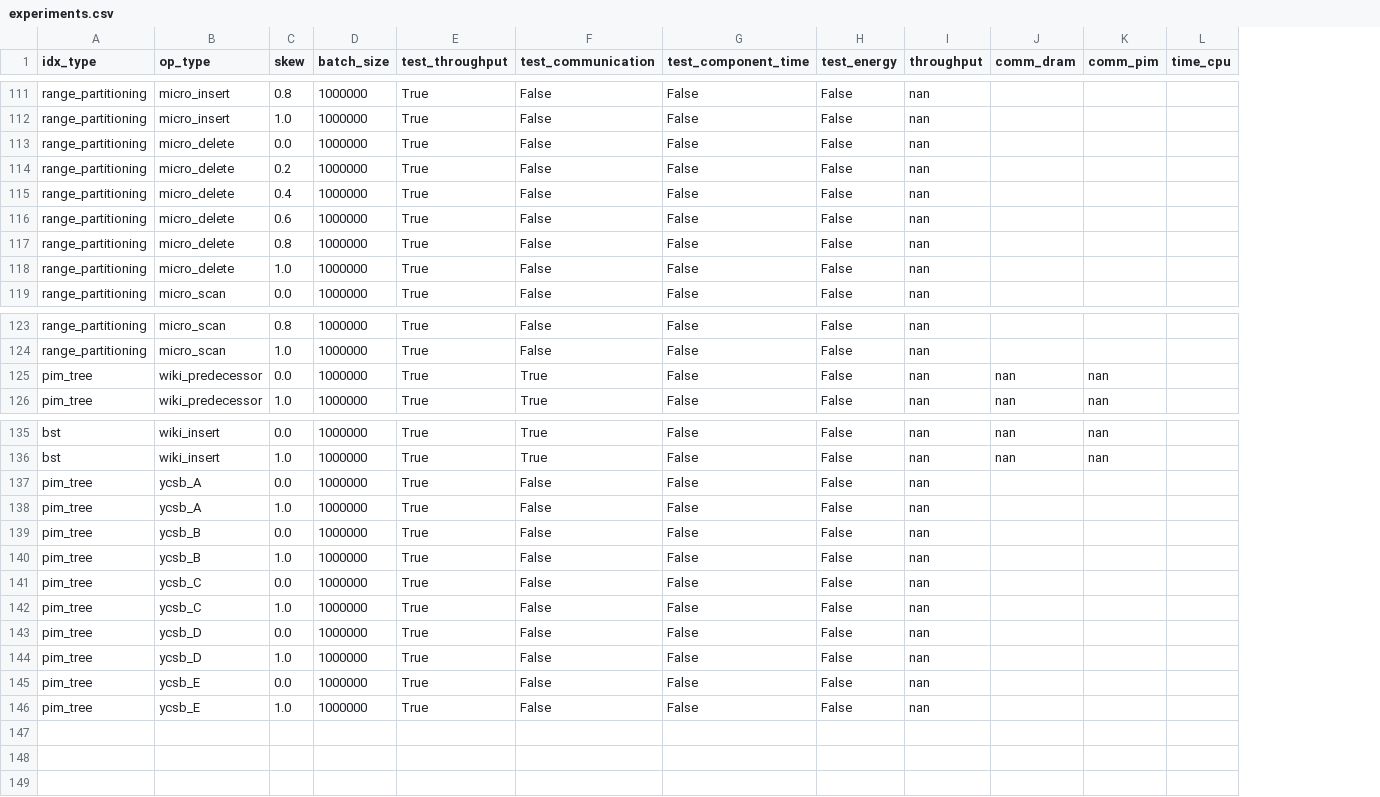
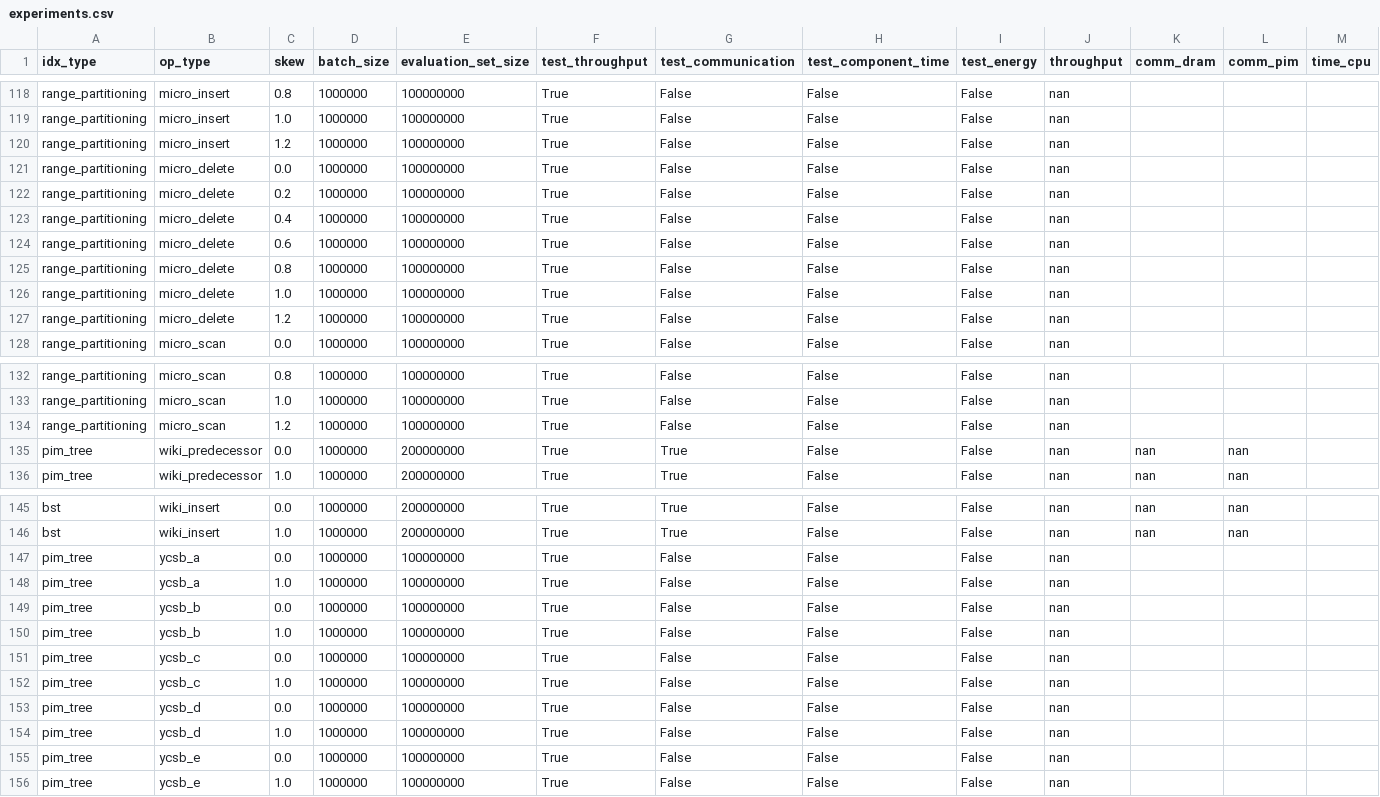
Before and after one commit to Loremkang/pim_tree_test_driver, a CSV file: experiments.csv, drawn as a sheet; only a part is shown, gaps mark what is left out; addresses are those after the commit; rows hold the shown columns only; the diff covers the shown part only; the diff names each change by its address in the sheet, - before the commit and + after, or states it on an @@ line.

```diff
--- a/experiments.csv
+++ b/experiments.csv
+column E (evaluation_set_size), rows 118-119: 100000000 | 100000000; rows 121-126: all 100000000; row 128: 100000000; rows 132-133: 100000000 | 100000000; rows 135-136: 200000000 | 200000000; rows 145-156: 200000000 | 200000000 | 100000000 | 100000000 | 100000000 | 100000000 | 100000000 | 100000000 | 100000000 | 100000000 | 100000000 | 100000000
+row 120: range_partitioning | micro_insert | 1.2 | 1000000 | 100000000 | True | False | False | False | nan
+row 127: range_partitioning | micro_delete | 1.2 | 1000000 | 100000000 | True | False | False | False | nan
+row 134: range_partitioning | micro_scan | 1.2 | 1000000 | 100000000 | True | False | False | False | nan
-B147:B148 (op_type): ycsb_A
+B147:B148 (op_type): ycsb_a
-B149:B150 (op_type): ycsb_B
+B149:B150 (op_type): ycsb_b
-B151:B152 (op_type): ycsb_C
+B151:B152 (op_type): ycsb_c
-B153:B154 (op_type): ycsb_D
+B153:B154 (op_type): ycsb_d
-B155:B156 (op_type): ycsb_E
+B155:B156 (op_type): ycsb_e
```
Also changed, not shown: 7 added rows elsewhere in this file, results.csv, 10 other files.
